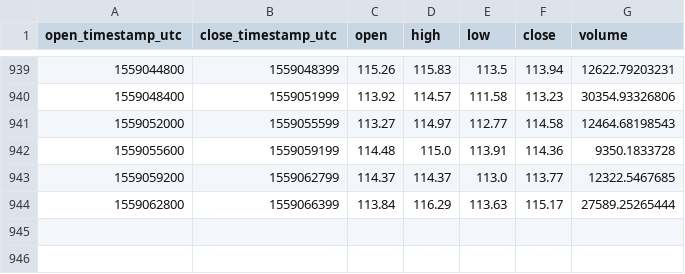
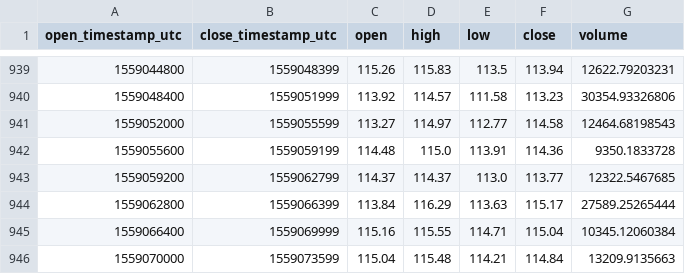
Before and after one commit to cryptobigbro/coinbasepro-LTC-USD, a CSV file: coinbasepro-LTC-USD-1h.csv, drawn as a sheet; only a part is shown, gaps mark what is left out.

Commit message:
Update OHLCV data.

```diff
--- a/coinbasepro-LTC-USD-1h.csv
+++ b/coinbasepro-LTC-USD-1h.csv
@@ -944 +944,3 @@ open_timestamp_utc,close_timestamp_utc,open,high,low,close,volume
 1559062800,1559066399,113.84,116.29,113.63,115.17,27589.25265444
+1559066400,1559069999,115.16,115.55,114.71,115.04,10345.12060384
+1559070000,1559073599,115.04,115.48,114.21,114.84,13209.9135663
```
Also changed, not shown: 1 other file.
